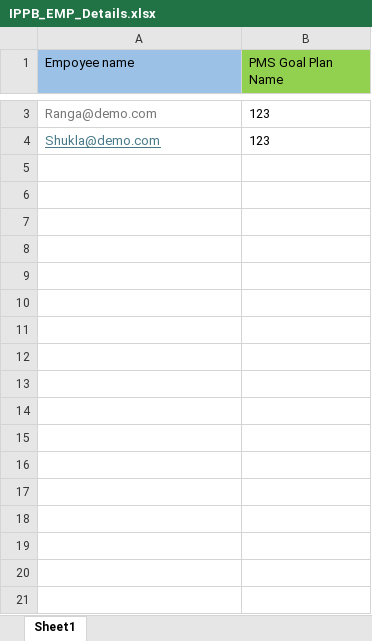
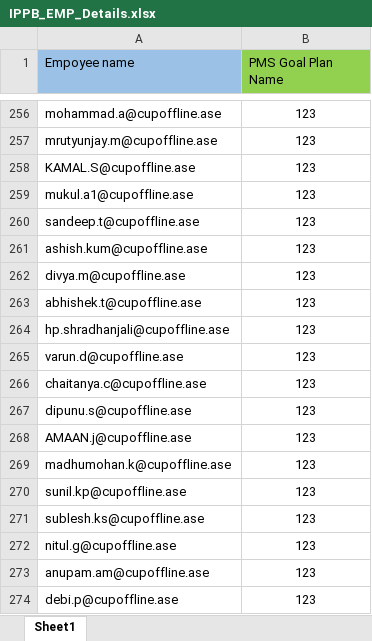
Before and after one commit to TechInfoUSR/USRLocalization, an Excel workbook: DataFolder/IPPB_EMP_Details.xlsx, sheet Sheet1, drawn as a sheet; only a part is shown, gaps mark what is left out; values as stored, in another font and other column widths than the file's, no borders; addresses are those after the commit; the diff covers the shown part only; the diff names each change by its address in the sheet, - before the commit and + after, or states it on an @@ line.

```diff
--- a/DataFolder/IPPB_EMP_Details.xlsx (sheet Sheet1)
+++ b/DataFolder/IPPB_EMP_Details.xlsx (sheet Sheet1)
-A256 (Empoyee name): Ranga@demo.com
+A256 (Empoyee name): mohammad.a@cupoffline.ase
-A256 text colour: #767676
+A256 text colour: black
-B256 alignment: left
+B256 alignment: center
+row 257: mrutyunjay.m@cupoffline.ase | 123
+row 258: KAMAL.S@cupoffline.ase | 123
+row 259: mukul.a1@cupoffline.ase | 123
+row 260: sandeep.t@cupoffline.ase | 123
+row 261: ashish.kum@cupoffline.ase | 123
+row 262: divya.m@cupoffline.ase | 123
+row 263: abhishek.t@cupoffline.ase | 123
+row 264: hp.shradhanjali@cupoffline.ase | 123
+row 265: varun.d@cupoffline.ase | 123
+row 266: chaitanya.c@cupoffline.ase | 123
+row 267: dipunu.s@cupoffline.ase | 123
+row 268: AMAAN.j@cupoffline.ase | 123
-A269 (Empoyee name): Shukla@demo.com
+A269 (Empoyee name): madhumohan.k@cupoffline.ase
@@ A269 underline: on → off, text colour: #467886 → black @@
-B269 alignment: left
+B269 alignment: center
+row 270: sunil.kp@cupoffline.ase | 123
+row 271: sublesh.ks@cupoffline.ase | 123
+row 272: nitul.g@cupoffline.ase | 123
+row 273: anupam.am@cupoffline.ase | 123
+row 274: debi.p@cupoffline.ase | 123
```
Also changed, not shown: 481 added rows and 1 removed row elsewhere in this sheet, 31 other files.
